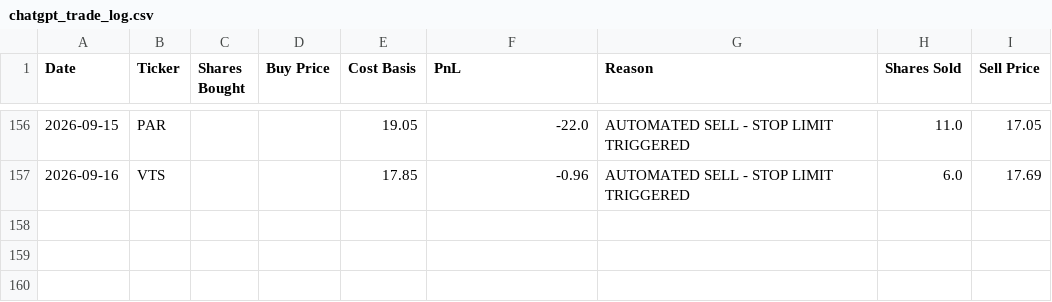
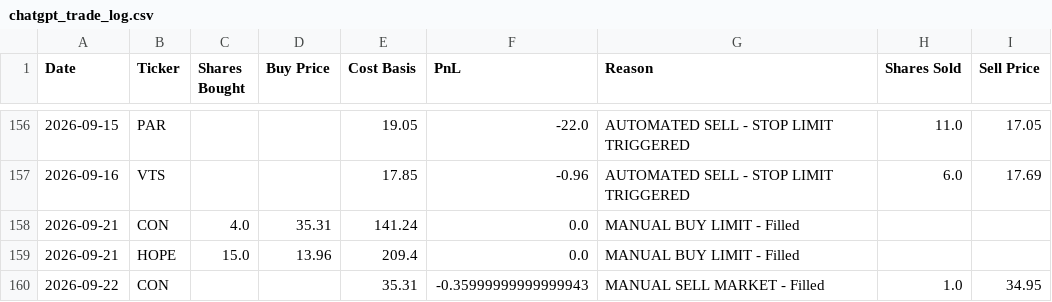
Before and after one commit to ibrovail/learnpython, a CSV file: Micro-Cap-Experiment-Updated/Start Your Own/chatgpt_trade_log.csv, drawn as a sheet; only a part is shown, gaps mark what is left out; the diff names each change by its address in the sheet, - before the commit and + after, or states it on an @@ line.

```diff
--- a/Micro-Cap-Experiment-Updated/Start Your Own/chatgpt_trade_log.csv
+++ b/Micro-Cap-Experiment-Updated/Start Your Own/chatgpt_trade_log.csv
+row 158: 2026-09-21 | CON | 4.0 | 35.31 | 141.24 | 0.0 | MANUAL BUY LIMIT - Filled
+row 159: 2026-09-21 | HOPE | 15.0 | 13.96 | 209.4 | 0.0 | MANUAL BUY LIMIT - Filled
+row 160: 2026-09-22 | CON |  |  | 35.31 | -0.35999999999999943 | MANUAL SELL MARKET - Filled | 1.0 | 34.95
```
Also changed, not shown: Micro-Cap-Experiment-Updated/Start Your Own/chatgpt_portfolio_update.csv, Micro-Cap-Experiment-Updated/Start Your Own/regime_history.csv, 3 other files.
